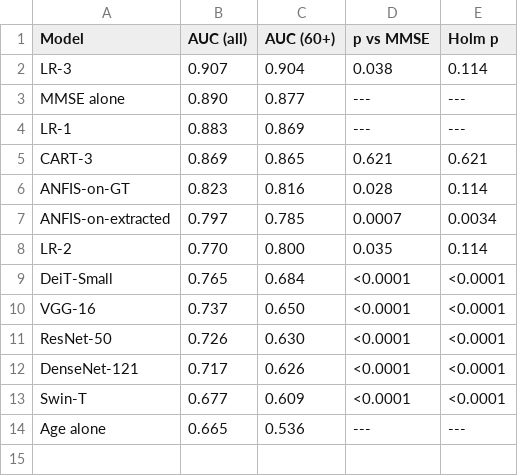
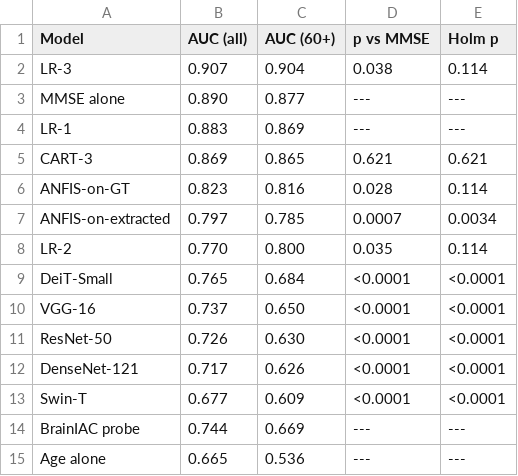
Before and after one commit to Yuliawang520/oasis1-cognitive-baseline, a CSV file: results/table_age60.csv, drawn as a sheet.

```diff
--- a/results/table_age60.csv
+++ b/results/table_age60.csv
@@ -13,2 +13,3 @@ DenseNet-121,0.717,0.626,<0.0001,<0.0001
 Swin-T,0.677,0.609,<0.0001,<0.0001
+BrainIAC probe,0.744,0.669,---,---
 Age alone,0.665,0.536,---,---
```
Also changed, not shown: results/table_models.csv, 16 other files.
